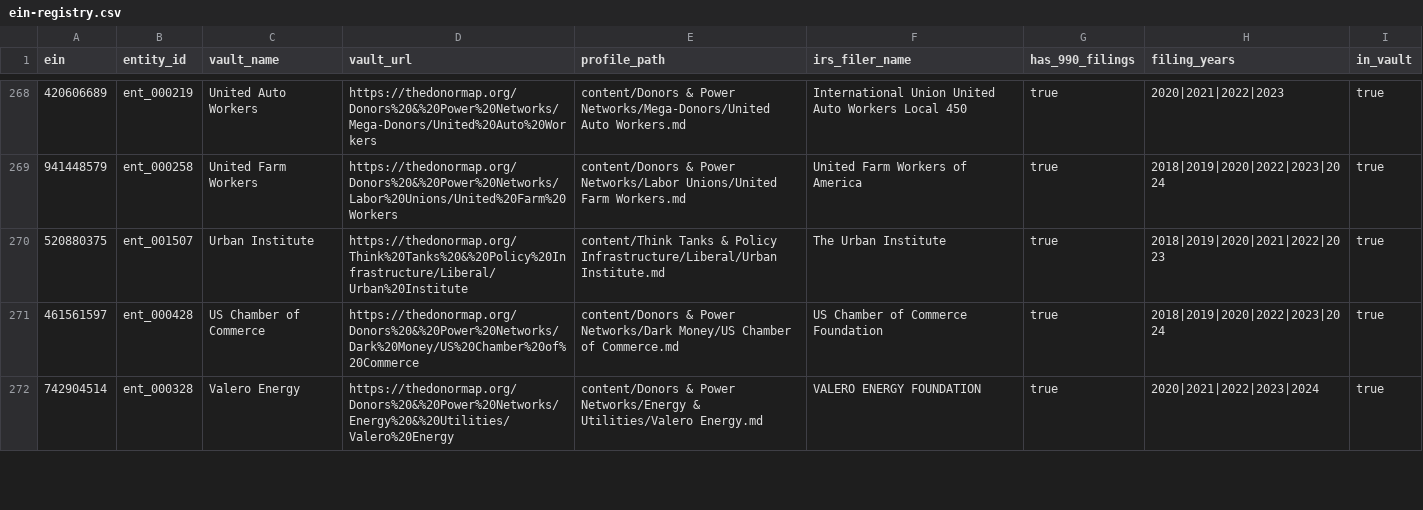
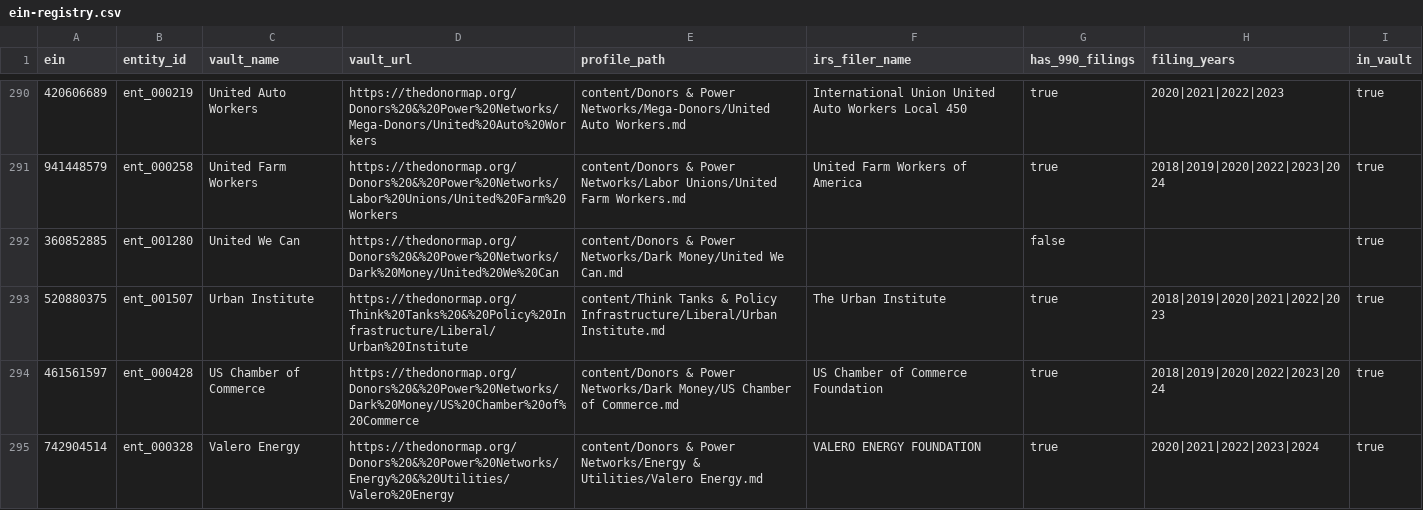
Before and after one commit to Guerillapropaganda/donor-map-site, a CSV file: data/ein-registry.csv, drawn as a sheet; only a part is shown, gaps mark what is left out; the diff covers the shown part only.

```diff
--- a/data/ein-registry.csv
+++ b/data/ein-registry.csv
@@ -269,2 +291,3 @@ ein,entity_id,vault_name,vault_url,profile_path,irs_filer_name,has_990_filings,f
 941448579,ent_000258,United Farm Workers,https://thedonormap.org/Donors%20&%20Power%20Networks/Labor%20Unions/United%20Farm%20Workers,content/Donors & Power Networks/Labor Unions/United Farm Workers.md,United Farm Workers of America,true,2018|2019|2020|2022|2023|2024,true
+360852885,ent_001280,United We Can,https://thedonormap.org/Donors%20&%20Power%20Networks/Dark%20Money/United%20We%20Can,content/Donors & Power Networks/Dark Money/United We Can.md,,false,,true
 520880375,ent_001507,Urban Institute,https://thedonormap.org/Think%20Tanks%20&%20Policy%20Infrastructure/Liberal/Urban%20Institute,content/Think Tanks & Policy Infrastructure/Liberal/Urban Institute.md,The Urban Institute,true,2018|2019|2020|2021|2022|2023,true
```
Also changed, not shown: 22 added rows and 14 edited cells elsewhere in this file, 43 other files.
